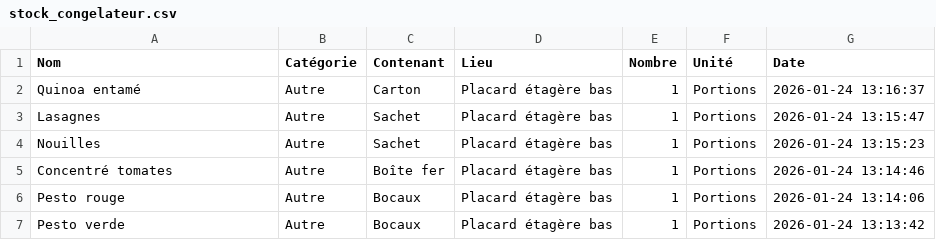
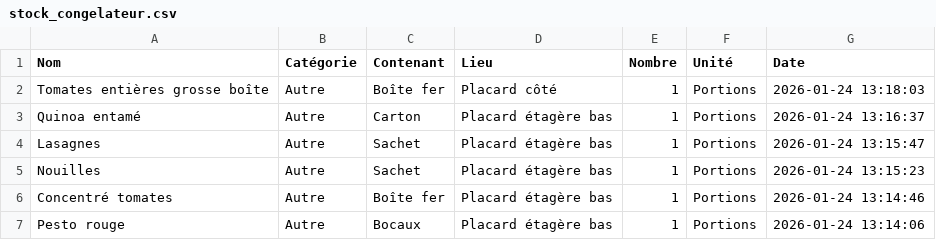
Before and after one commit to stephane0254-png/Congelateur_Maman, a CSV file: stock_congelateur.csv, drawn as a sheet; only a part is shown; the shorter side is filled out with more unchanged rows; the diff names each change by its address in the sheet, - before the commit and + after, or states it on an @@ line.

Commit message:
Ajout Tomates entières grosse boîte

```diff
--- a/stock_congelateur.csv
+++ b/stock_congelateur.csv
+row 2: Tomates entières grosse boîte | Autre | Boîte fer | Placard côté | 1 | Portions | 2026-01-24 13:18:03
```
